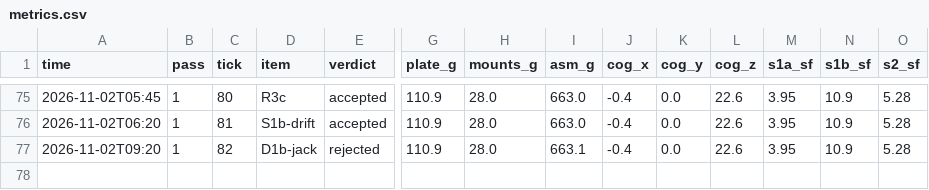
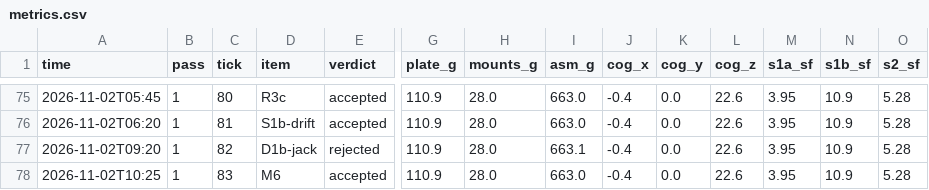
Before and after one commit to 0mdb/robot-buddy, a CSV file: docs/cad/loop/metrics.csv, drawn as a sheet; only a part is shown, gaps mark what is left out; rows hold the shown columns only; the diff names each change by its address in the sheet, - before the commit and + after, or states it on an @@ line.

```diff
--- a/docs/cad/loop/metrics.csv
+++ b/docs/cad/loop/metrics.csv
+row 78: 2026-11-02T10:25 | 1 | 83 | M6 | accepted | 110.9 | 28.0 | 663.0 | -0.4 | 0.0 | 22.6 | 3.95 | 10.9 | 5.28
```
Also changed, not shown: 8 other files.
